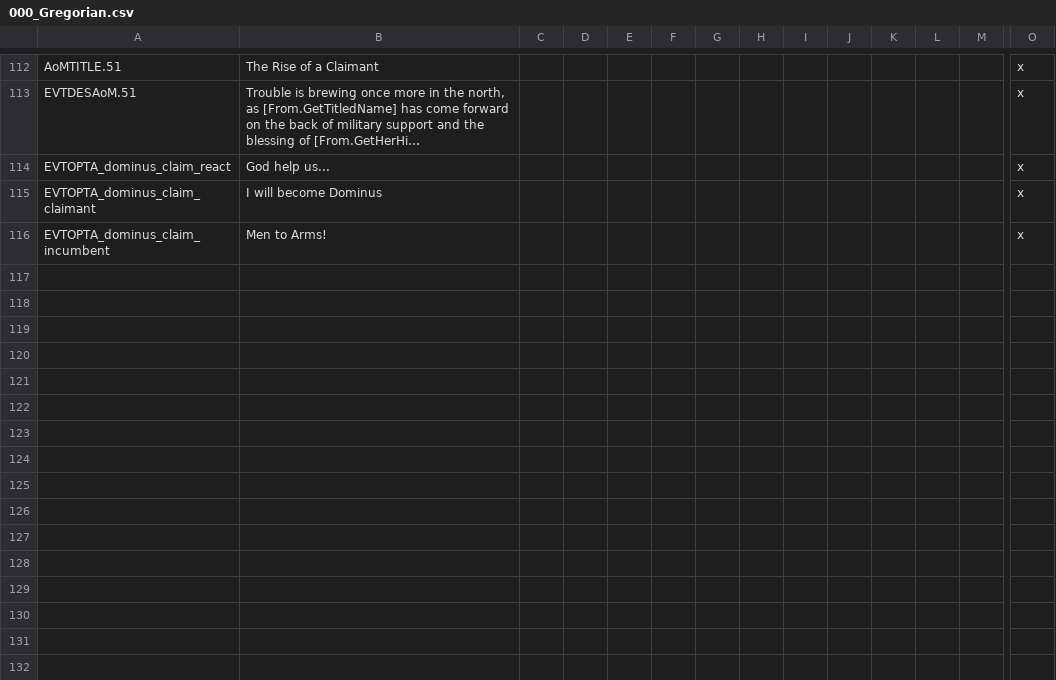
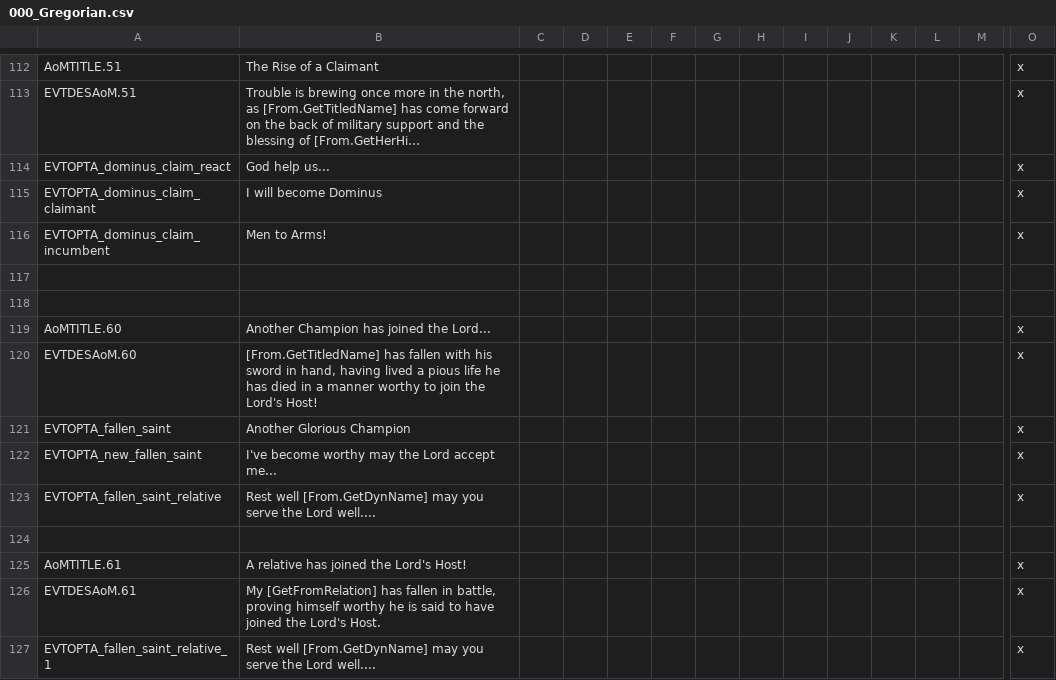
Before and after one commit to MrBadaniel/Aguila-o-Sol, a CSV file: localisation/000_Gregorian.csv, drawn as a sheet; only a part is shown, gaps mark what is left out; long unchanged cells end in …; rows hold the shown columns only; the diff names each change by its address in the sheet, - before the commit and + after, or states it on an @@ line.

Commit message:
Added Fallen Saints event

```diff
--- a/localisation/000_Gregorian.csv
+++ b/localisation/000_Gregorian.csv
+row 117: (empty)
+row 118: (empty)
+row 119: AoMTITLE.60 | Another Champion has joined the Lord... |  |  |  |  |  |  |  |  |  |  |  | x
+row 120: EVTDESAoM.60 | [From.GetTitledName] has fallen with his sword in hand, having lived a pious life he has died in a manner worthy to join the Lord's Host! |  |  |  |  |  |  |  |  |  |  |  | x
+row 121: EVTOPTA_fallen_saint | Another Glorious Champion |  |  |  |  |  |  |  |  |  |  |  | x
+row 122: EVTOPTA_new_fallen_saint | I've become worthy may the Lord accept me... |  |  |  |  |  |  |  |  |  |  |  | x
+row 123: EVTOPTA_fallen_saint_relative | Rest well [From.GetDynName] may you serve the Lord well.... |  |  |  |  |  |  |  |  |  |  |  | x
+row 124: (empty)
+row 125: AoMTITLE.61 | A relative has joined the Lord's Host! |  |  |  |  |  |  |  |  |  |  |  | x
+row 126: EVTDESAoM.61 | My [GetFromRelation] has fallen in battle, proving himself worthy he is said to have joined the Lord's Host. |  |  |  |  |  |  |  |  |  |  |  | x
+row 127: EVTOPTA_fallen_saint_relative_1 | Rest well [From.GetDynName] may you serve the Lord well.... |  |  |  |  |  |  |  |  |  |  |  | x
```
Also changed, not shown: 2 other files.
